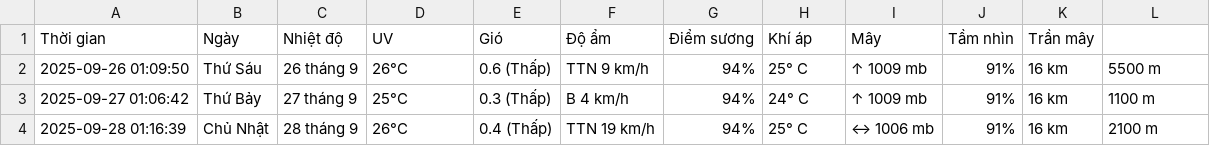
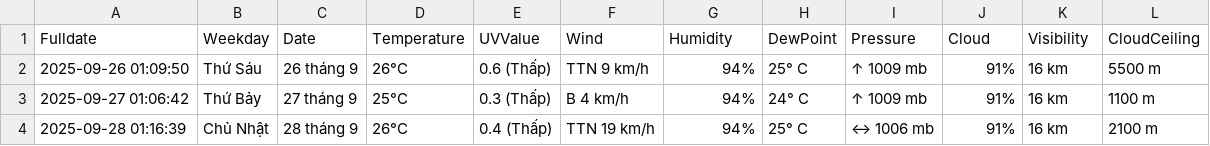
Before and after one commit to AzureDream1811/data_warehouse, a CSV file: weather_log.csv, drawn as a sheet; only a part is shown; removed rows and columns are numbered as before the commit, all else as after; the diff names each change by its address in the sheet, - before the commit and + after, or states it on an @@ line.

```diff
--- a/weather_log.csv
+++ b/weather_log.csv
-row 1: Thời gian | Ngày | Nhiệt độ | UV | Gió | Độ ẩm | Điểm sương | Khí áp | Mây | Tầm nhìn | Trần mây
+row 1: Fulldate | Weekday | Date | Temperature | UVValue | Wind | Humidity | DewPoint | Pressure | Cloud | Visibility | CloudCeiling
```
Also changed, not shown: 10 other files.
